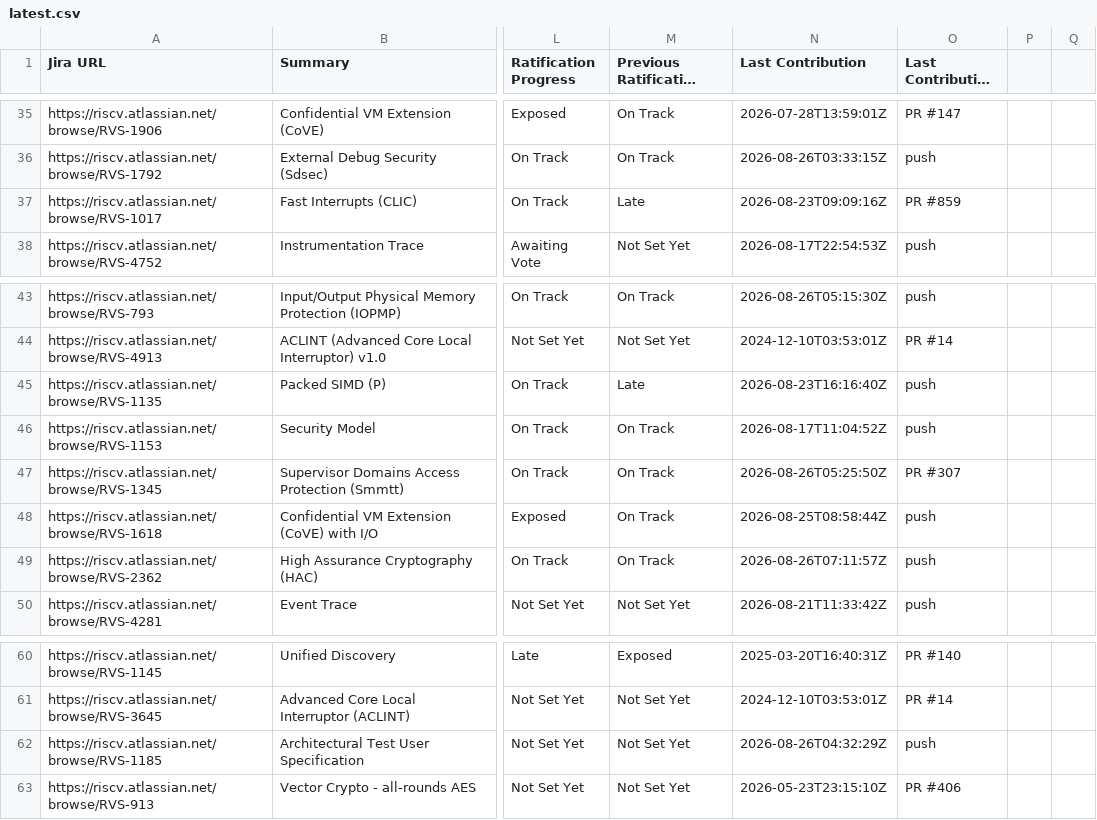
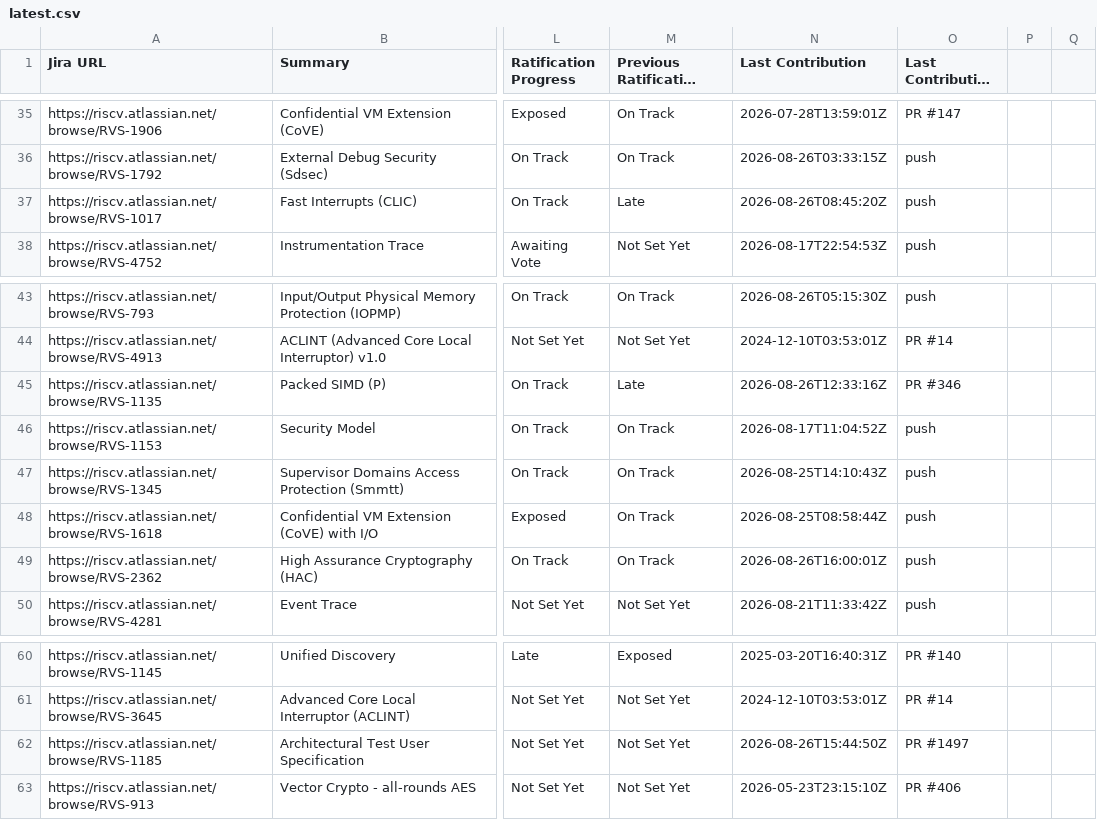
Before and after one commit to riscv/adm-spec-dashboard, a CSV file: web-ui/public/latest.csv, drawn as a sheet; only a part is shown, gaps mark what is left out; long unchanged cells end in …; the diff names each change by its address in the sheet, - before the commit and + after, or states it on an @@ line.

```diff
--- a/web-ui/public/latest.csv
+++ b/web-ui/public/latest.csv
-N37 (Last Contribution): 2026-08-23T09:09:16Z
+N37 (Last Contribution): 2026-08-26T08:45:20Z
-O37 (Last Contribution Source): PR #859
+O37 (Last Contribution Source): push
-N45 (Last Contribution): 2026-08-23T16:16:40Z
+N45 (Last Contribution): 2026-08-26T12:33:16Z
-O45 (Last Contribution Source): push
+O45 (Last Contribution Source): PR #346
-N47 (Last Contribution): 2026-08-26T05:25:50Z
+N47 (Last Contribution): 2026-08-25T14:10:43Z
-O47 (Last Contribution Source): PR #307
+O47 (Last Contribution Source): push
-N49 (Last Contribution): 2026-08-26T07:11:57Z
+N49 (Last Contribution): 2026-08-26T16:00:01Z
-N62 (Last Contribution): 2026-08-26T04:32:29Z
+N62 (Last Contribution): 2026-08-26T15:44:50Z
-O62 (Last Contribution Source): push
+O62 (Last Contribution Source): PR #1497
```
Also changed, not shown: 1 other file.
